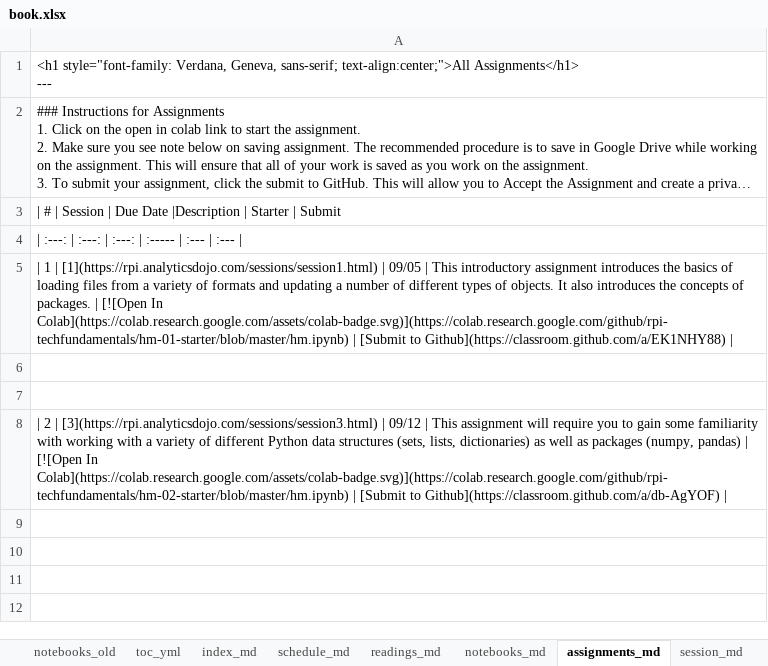
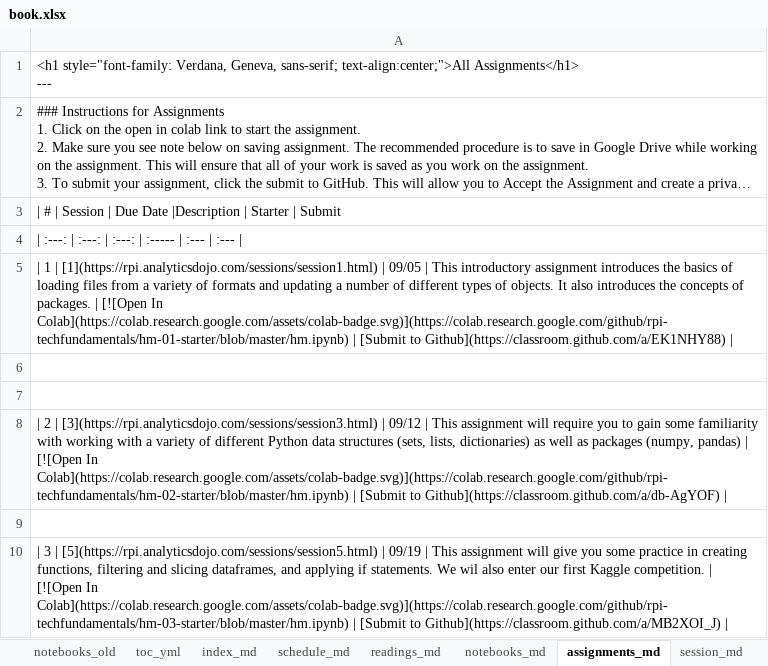
Before and after one commit to RPI-DATA/course-intro-ml-app, an Excel workbook: book.xlsx, sheet assignments_md, drawn as a sheet; long unchanged cells end in …; values as stored, in another font and other column widths than the file's, no borders; the diff names each change by its address in the sheet, - before the commit and + after, or states it on an @@ line.

```diff
--- a/book.xlsx (sheet assignments_md)
+++ b/book.xlsx (sheet assignments_md)
+row 9: (empty)
+row 10: | 3 | [5](https://rpi.analyticsdojo.com/sessions/session5.html) | 09/19 | This assignment will give you some practice in creating functions, filtering and slicing dataframes, and applying if statements. We wil also enter our first Kaggle competition. | [![Open In Colab](https://colab.research.google.com/assets/colab-badge.svg)](https://colab.research.google.com/github/rpi-techfundamentals/hm-03-starter/blob/master/hm.ipynb) | [Submit to Github](https://classroom.github.com/a/MB2XOI_J)
```
Also changed, not shown: sheet Schedule, sheet Readings, sheet session_md, sheet readings_md, sheet schedule_md, formulas that keep their value, 18 other files.
